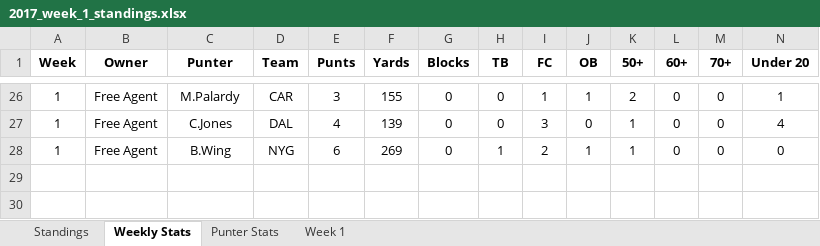
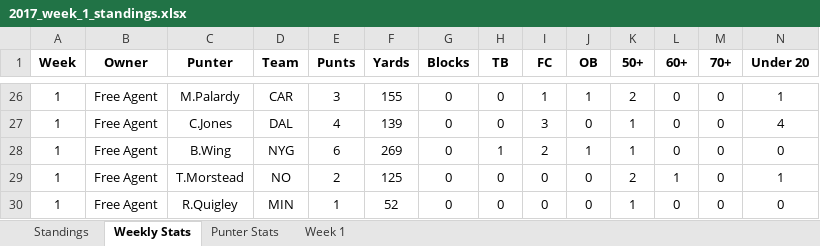
Before and after one commit to davidlevine22/punters_league, an Excel workbook: data/weekly_update/2017/2017_week_1_standings.xlsx, sheet Weekly Stats, drawn as a sheet; only a part is shown, gaps mark what is left out; values as stored, in another font and other column widths than the file's, no borders; rows hold the shown columns only; the diff names each change by its address in the sheet, - before the commit and + after, or states it on an @@ line.

```diff
--- a/data/weekly_update/2017/2017_week_1_standings.xlsx (sheet Weekly Stats)
+++ b/data/weekly_update/2017/2017_week_1_standings.xlsx (sheet Weekly Stats)
+row 29: 1 | Free Agent | T.Morstead | NO | 2 | 125 | 0 | 0 | 0 | 0 | 2 | 1 | 0 | 1
+row 30: 1 | Free Agent | R.Quigley | MIN | 1 | 52 | 0 | 0 | 0 | 0 | 1 | 0 | 0 | 0
```
Also changed, not shown: sheet Week 1, sheet Punter Stats, 3 other files.
